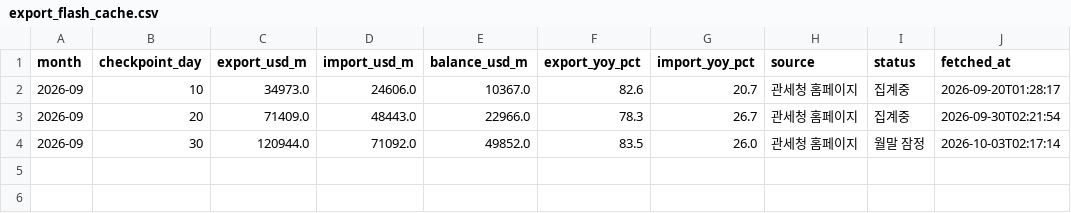
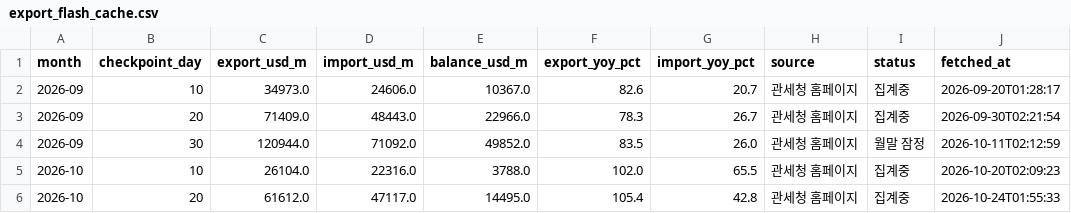
Before and after one commit to hyeongjukimm/investment-advisor-dashboard, a CSV file: data/export_flash_cache.csv, drawn as a sheet.

```diff
--- a/data/export_flash_cache.csv
+++ b/data/export_flash_cache.csv
@@ -3,2 +3,4 @@ month,checkpoint_day,export_usd_m,import_usd_m,balance_usd_m,export_yoy_pct,impo
 2026-09,20,71409.0,48443.0,22966.0,78.3,26.7,관세청 홈페이지,집계중,2026-09-30T02:21:54
-2026-09,30,120944.0,71092.0,49852.0,83.5,26.0,관세청 홈페이지,월말 잠정,2026-10-03T02:17:14
+2026-09,30,120944.0,71092.0,49852.0,83.5,26.0,관세청 홈페이지,월말 잠정,2026-10-11T02:12:59
+2026-10,10,26104.0,22316.0,3788.0,102.0,65.5,관세청 홈페이지,집계중,2026-10-20T02:09:23
+2026-10,20,61612.0,47117.0,14495.0,105.4,42.8,관세청 홈페이지,집계중,2026-10-24T01:55:33
```
Also changed, not shown: 4 other files.
